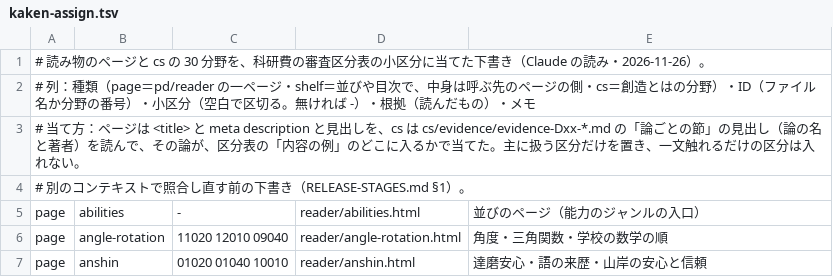
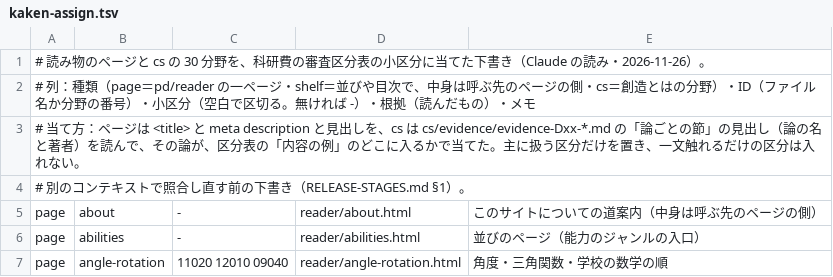
Before and after one commit to uminomae/project-design-theory, a TSV file: docs/release-stages/kaken-assign.tsv, drawn as a sheet; only a part is shown; the shorter side is filled out with more unchanged rows.

```diff
--- a/docs/release-stages/kaken-assign.tsv
+++ b/docs/release-stages/kaken-assign.tsv
@@ -4,2 +4,3 @@
 # 別のコンテキストで照合し直す前の下書き（RELEASE-STAGES.md §1）。
+page	about	-	reader/about.html	このサイトについての道案内（中身は呼ぶ先のページの側）
 page	abilities	-	reader/abilities.html	並びのページ（能力のジャンルの入口）
```
Also changed, not shown: 13 other files.
